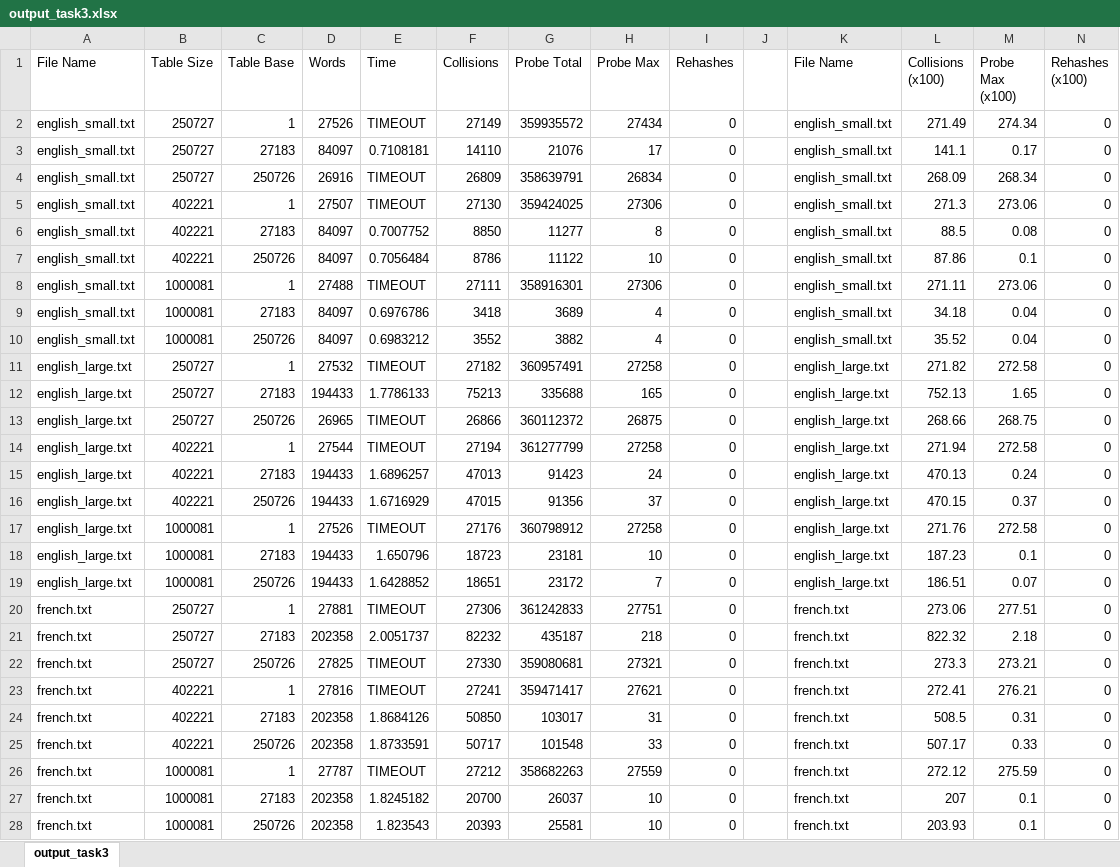
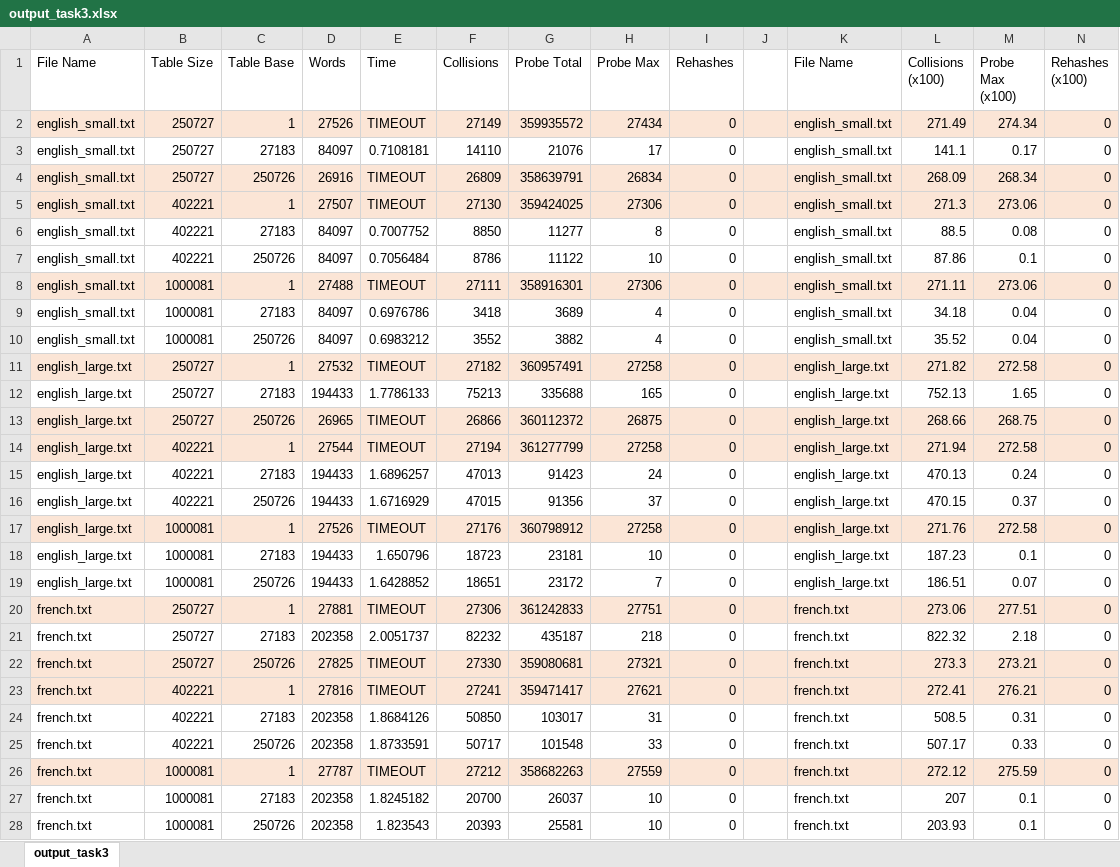
Before and after one commit to Mark-Diedericks/Interview-Prac-3, an Excel workbook: Results/output_task3.xlsx, sheet output_task3, drawn as a sheet; only a part is shown; values as stored, in another font and other column widths than the file's, no borders; charts and pictures not drawn; the diff covers the shown part only; the diff names each change by its address in the sheet, - before the commit and + after, or states it on an @@ line.

Commit message:
Updated task3 excel.

```diff
--- a/Results/output_task3.xlsx (sheet output_task3)
+++ b/Results/output_task3.xlsx (sheet output_task3)
-A2:N2 fill: none
+A2:N2 fill: #FBE5D6
-A4:N5 fill: none
+A4:N5 fill: #FBE5D6
-A8:N8 fill: none
+A8:N8 fill: #FBE5D6
-A11:N11 fill: none
+A11:N11 fill: #FBE5D6
-A13:N14 fill: none
+A13:N14 fill: #FBE5D6
-A17:N17 fill: none
+A17:N17 fill: #FBE5D6
-A20:N20 fill: none
+A20:N20 fill: #FBE5D6
-A22:N23 fill: none
+A22:N23 fill: #FBE5D6
-A26:N26 fill: none
+A26:N26 fill: #FBE5D6
```
Also changed, not shown: cell formats elsewhere in this sheet, charts or pictures, 1 other file.
